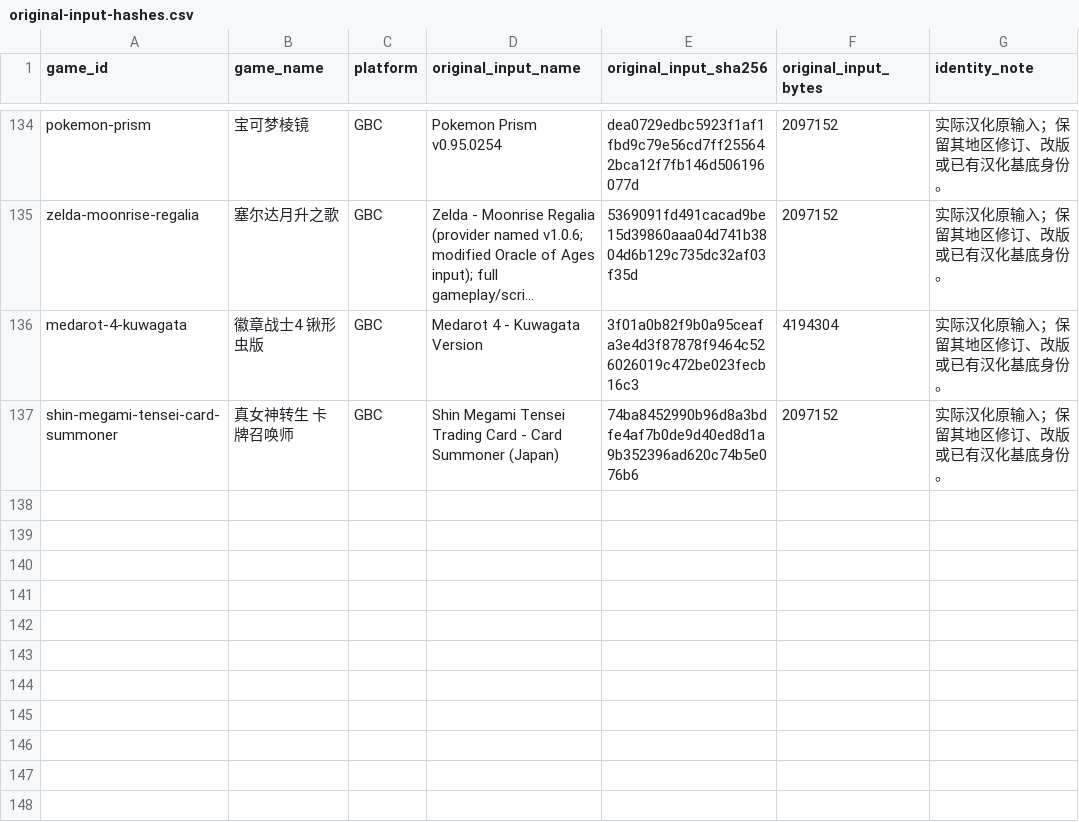
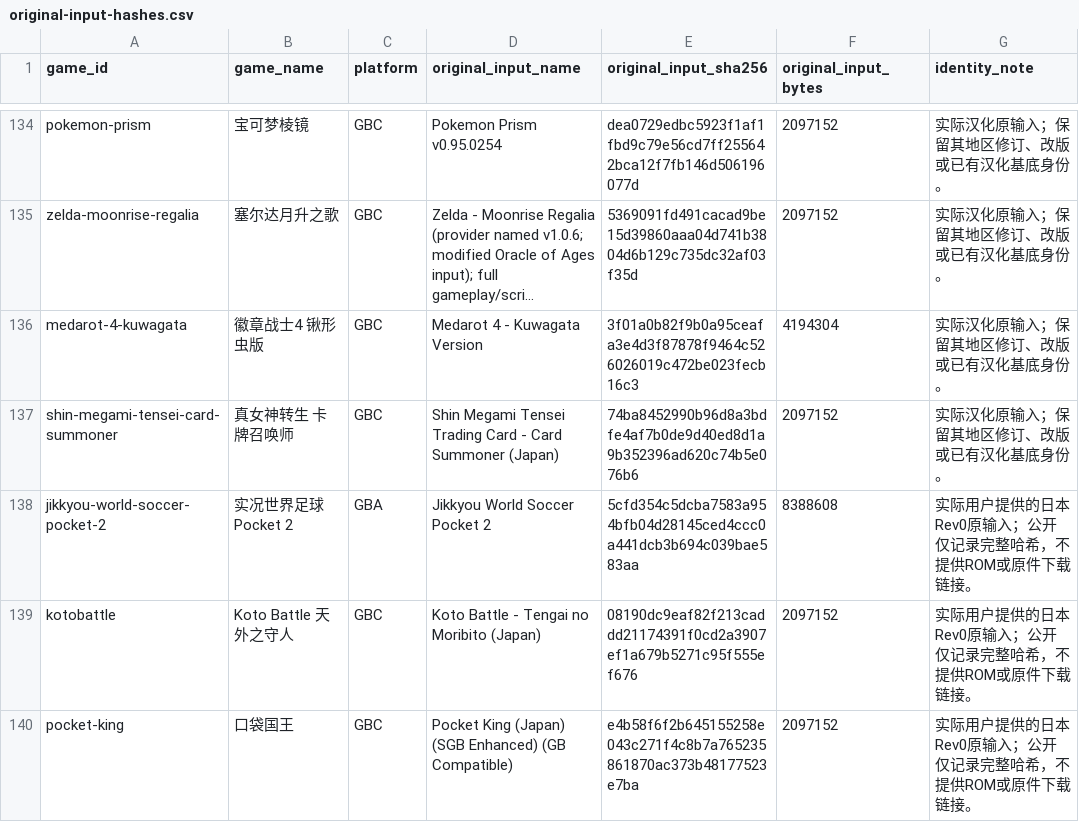
Before and after one commit to shiyi1133/youxi-hanhua-releases, a CSV file: data/original-input-hashes.csv, drawn as a sheet; only a part is shown, gaps mark what is left out; long unchanged cells end in ….

Commit message:
Publish three limited-test Source and patch entries with original request evidence

```diff
--- a/data/original-input-hashes.csv
+++ b/data/original-input-hashes.csv
@@ -137 +137,4 @@ medarot-4-kuwagata,徽章战士4 锹形虫版,GBC,Medarot 4 - Kuwagata Version,3
 shin-megami-tensei-card-summoner,真女神转生 卡牌召唤师,GBC,Shin Megami Tensei Trading Card - Card Summoner (Japan),74ba8452990b96d8a3bdfe4af7b0de9d40ed8d1a9b352396ad620c74b5e076b6,2097152,实际汉化原输入；保留其地区修订、改版或已有汉化基底身份。
+jikkyou-world-soccer-pocket-2,实况世界足球Pocket 2,GBA,Jikkyou World Soccer Pocket 2,5cfd354c5dcba7583a954bfb04d28145ced4ccc0a441dcb3b694c039bae583aa,8388608,实际用户提供的日本Rev0原输入；公开仅记录完整哈希，不提供ROM或原件下载链接。
+kotobattle,Koto Battle 天外之守人,GBC,Koto Battle - Tengai no Moribito (Japan),08190dc9eaf82f213caddd21174391f0cd2a3907ef1a679b5271c95f555ef676,2097152,实际用户提供的日本Rev0原输入；公开仅记录完整哈希，不提供ROM或原件下载链接。
+pocket-king,口袋国王,GBC,Pocket King (Japan) (SGB Enhanced) (GB Compatible),e4b58f6f2b645155258e043c271f4c8b7a765235861870ac373b48177523e7ba,2097152,实际用户提供的日本Rev0原输入；公开仅记录完整哈希，不提供ROM或原件下载链接。
```
Also changed, not shown: 27 other files.
